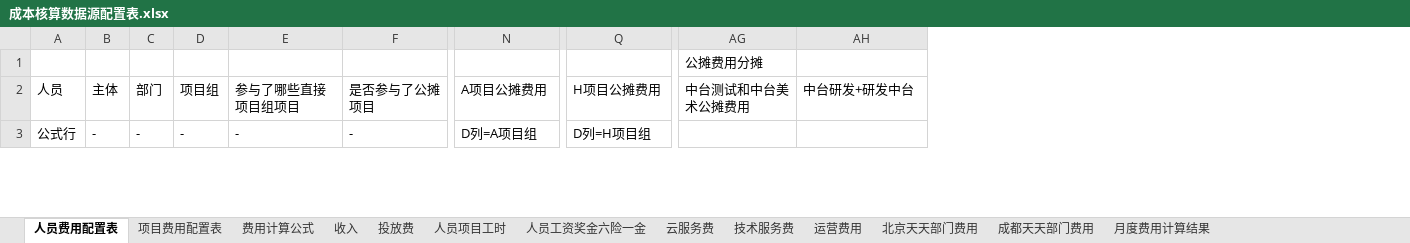
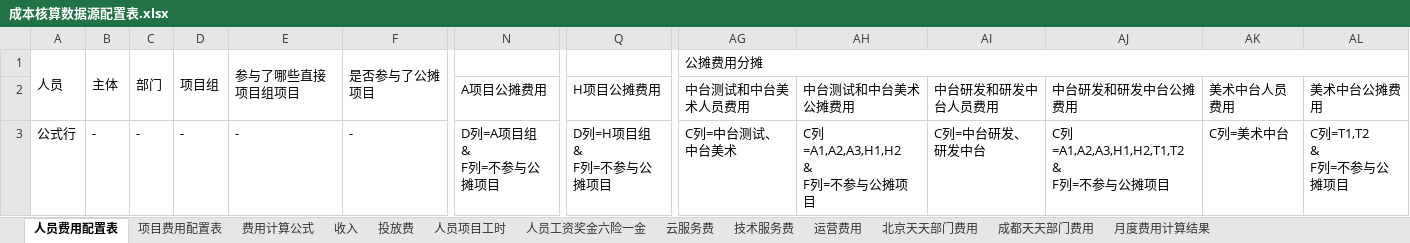
Before and after one commit to liaozhonghui/python-excel, an Excel workbook: 成本核算数据源配置表.xlsx, sheet 人员费用配置表, drawn as a sheet; only a part is shown, gaps mark what is left out; values as stored, in another font and other column widths than the file's, no cell formats; ↵ is a line break in a cell; the diff covers the shown part only; the diff names each change by its address in the sheet, - before the commit and + after, or states it on an @@ line.

```diff
--- a/成本核算数据源配置表.xlsx (sheet 人员费用配置表)
+++ b/成本核算数据源配置表.xlsx (sheet 人员费用配置表)
+column AI, rows 2-3: 中台研发和研发中台人员费用 | C列=中台研发、研发中台
+column AJ, rows 2-3: 中台研发和研发中台公摊费用 | C列=A1,A2,A3,H1,H2,T1,T2 ↵ & ↵ F列=不参与公摊项目
+column AK, rows 2-3: 美术中台人员费用 | C列=美术中台
+column AL, rows 2-3: 美术中台公摊费用 | C列=T1,T2 ↵ & ↵ F列=不参与公摊项目
-A1: (empty)
+A1: 人员
+A1:A2 merged
-B1: (empty)
+B1: 主体
+B1:B2 merged
-C1: (empty)
+C1: 部门
+C1:C2 merged
-D1: (empty)
+D1: 项目组
+D1:D2 merged
-E1: (empty)
+E1: 参与了哪些直接项目组项目
+E1:E2 merged
-F1: (empty)
+F1: 是否参与了公摊项目
+F1:F2 merged
+AG1:AL1 merged
-A2 (人员): 人员
+A2 (人员): (empty)
-B2 (主体): 主体
+B2 (主体): (empty)
-C2 (部门): 部门
+C2 (部门): (empty)
-D2 (项目组): 项目组
+D2 (项目组): (empty)
-E2 (参与了哪些直接项目组项目): 参与了哪些直接项目组项目
+E2 (参与了哪些直接项目组项目): (empty)
-F2 (是否参与了公摊项目): 是否参与了公摊项目
+F2 (是否参与了公摊项目): (empty)
-AG2 (公摊费用分摊): 中台测试和中台美术公摊费用
+AG2 (公摊费用分摊): 中台测试和中台美术人员费用
-AH2: 中台研发+研发中台
+AH2: 中台测试和中台美术公摊费用
-N3: D列=A项目组
+N3: D列=A项目组 ↵ & ↵ F列=不参与公摊项目
-Q3: D列=H项目组
+Q3: D列=H项目组 ↵ & ↵ F列=不参与公摊项目
-AG3 (公摊费用分摊): (empty)
+AG3 (公摊费用分摊): C列=中台测试、中台美术
-AH3: (empty)
+AH3: C列=A1,A2,A3,H1,H2 ↵ & ↵ F列=不参与公摊项目
```
Also changed, not shown: 19 added rows, 14 removed rows and 48 edited cells elsewhere in this sheet, sheet 人员工资奖金六险一金, sheet 人员项目工时, sheet 收入, sheet 项目费用配置表, sheet 投放费, sheet 运营费用, 3 more sheets, cell formats, formulas that keep their value, 2 other files.
